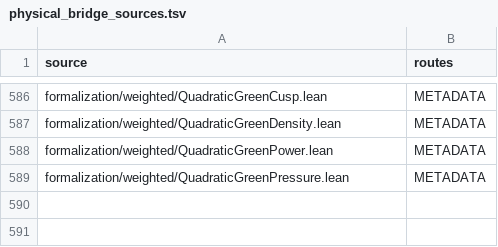
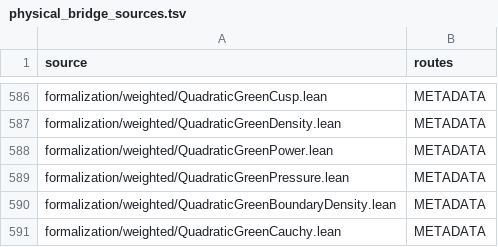
Before and after one commit to dovvnloading/loops-research-archive, a TSV file: formalization/physical_bridge_sources.tsv, drawn as a sheet; only a part is shown, gaps mark what is left out.

Commit message:
feat(lean): add Cauchy Green-disk converse and boundary density rate obstruction

```diff
--- a/formalization/physical_bridge_sources.tsv
+++ b/formalization/physical_bridge_sources.tsv
@@ -589 +589,3 @@ formalization/weighted/QuadraticGreenPower.lean	METADATA
 formalization/weighted/QuadraticGreenPressure.lean	METADATA
+formalization/weighted/QuadraticGreenBoundaryDensity.lean	METADATA
+formalization/weighted/QuadraticGreenCauchy.lean	METADATA
```
Also changed, not shown: 5 other files.
